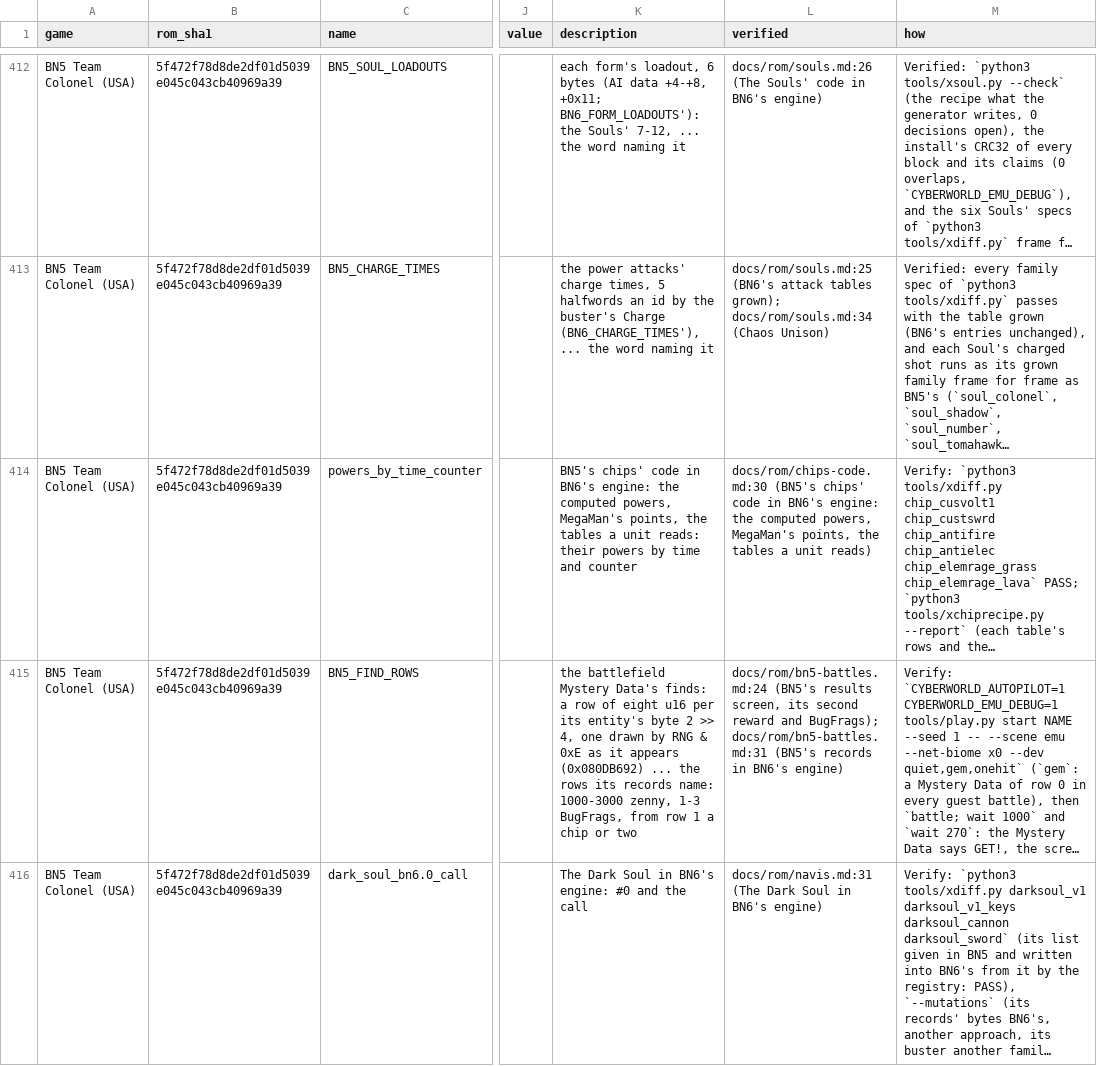
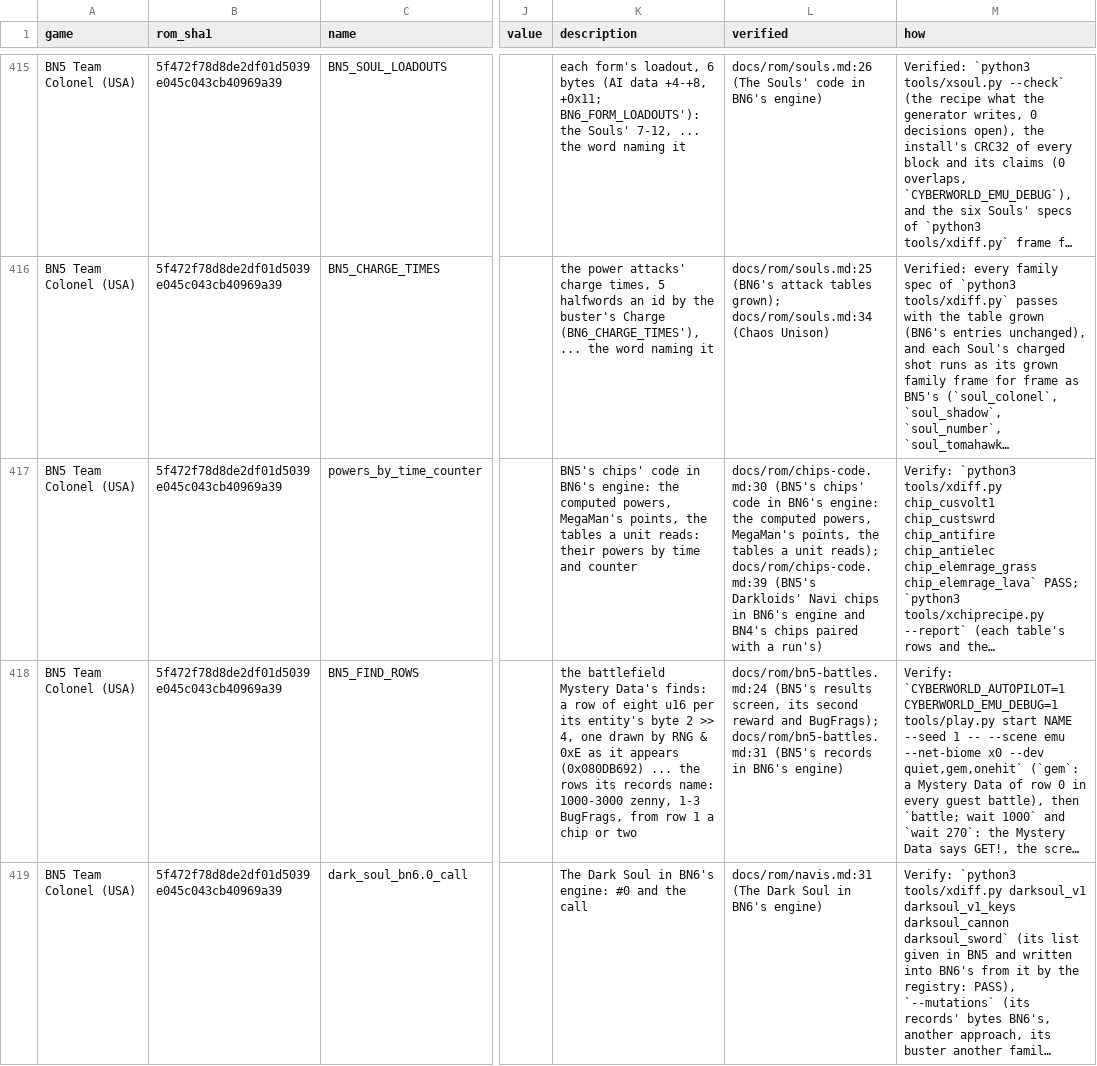
Before and after one commit to saschb2b/Mega-Man-Battle-Network-Cyberworld-Endless, a CSV file: docs/symbols/bn5-colonel-us.csv, drawn as a sheet; only a part is shown, gaps mark what is left out; long unchanged cells end in …; addresses are those after the commit; the diff covers the shown part only; the diff names each change by its address in the sheet, - before the commit and + after, or states it on an @@ line.

Commit message:
The Darkloids' Navi chips moved, the par prize as BN5's, BN4's chips paired
BN5's ShadeMan and BlizzardMan Navi chips, V1, SP and DS, take the free
ids 505-510 (BN5's 260-265, XREG_MOVED); 511 is held for the wide
rewards (XREG_WIDE_REWARD, out of xreg_free_id). tools/xchiprecipe.py
moves their two units (BN5's Navi routines 0x01 and 0x0E as BN6's 0x1E
and 0x2B): their Navis' sprites by seat (list 2's 0x27, 0x28; a unit's
`navis` a bit a seat, now u16), BN5's LZ77 sprite queue 0x080029B8 a
stub (BN6's copies are whole), ShadeMan's packed spawn word kept,
BlizzardMan's struck setter 0x0800D7B8 copied (bn5_twins audit), the SP
and DS powers' table copied to row 14 (rows 13 and 14 read past it hung
BN6's Custom screen), their five object types recorded.

Their specs (the commit before) PASS with the differential's lead through
a hold (two commits before); docs/multirom/chips-code.md has the units.

The par prize: a dark board whose Darkloid is ShadeMan or BlizzardMan
pays his SP two under par and his V1 at par (lib_darkloid_prize,
xchips_darkloid_chip; the Darkloid from run_darkloid, the run's seed);
LAYER_MAKE 113.

Unit 0 (docs/multirom/bn4-chips.md): a BN4 chip pays the run's chip it
is by name, BN6's own whatever the class; else the registry's own id of
BN5's chip of its name (BN5's ROM read, no Program Advance); else by Navi
and version (BN4's SP and DS by their records' first parameter, 3 and 4,
as BN5's: the registry's row as many BN5 ids after the V1's, else BN6's
own chip of the V1's family named with the SP mark). BN4's dash, plus and
dot (0x40, 0x46, 0x4E) read as BN6's (rom.c bn4_code). 117 of BN4's
chips pay a chip with BN5's ROM (78 by name to BN6's, 10 of them across
a class; 34 to the registry; 5 by Navi and version), 79 without, 65
before. ProtoMan's DS and the Giga FinalGun still pay the stand-in.

build.py economy, before -> after: 0 numbers of the plan in play outside
their band -> 0. The report differs in one line, the Aqua kind's BN5
chips a run can hold at tier 3, 3 -> 6 (BlizMan's three in BN5's
catalogue), and the dark table gains BN5's Darkloids' own prize: SP and
V1 each tier 3, 4000 at a dealer's (the Server's chips the runs above
draw, as their Darkloids are BN6's there: 2335-2863 two under, 1677-2430
at par), over par (653-2000) below it in every act. No band moved.
build.py pacing: 0 past their band.

```diff
--- a/docs/symbols/bn5-colonel-us.csv
+++ b/docs/symbols/bn5-colonel-us.csv
-L417 (verified): …a unit reads)
+L417 (verified): …a unit reads); docs/rom/chips-code.md:39 (BN5's Darkloids' Navi chips in BN6's engine and BN4's chips paired with a run's)
```
Also changed, not shown: 8 added rows and 11 edited cells elsewhere in this file, docs/symbols/bn4-red-sun-us.csv, 38 other files.
